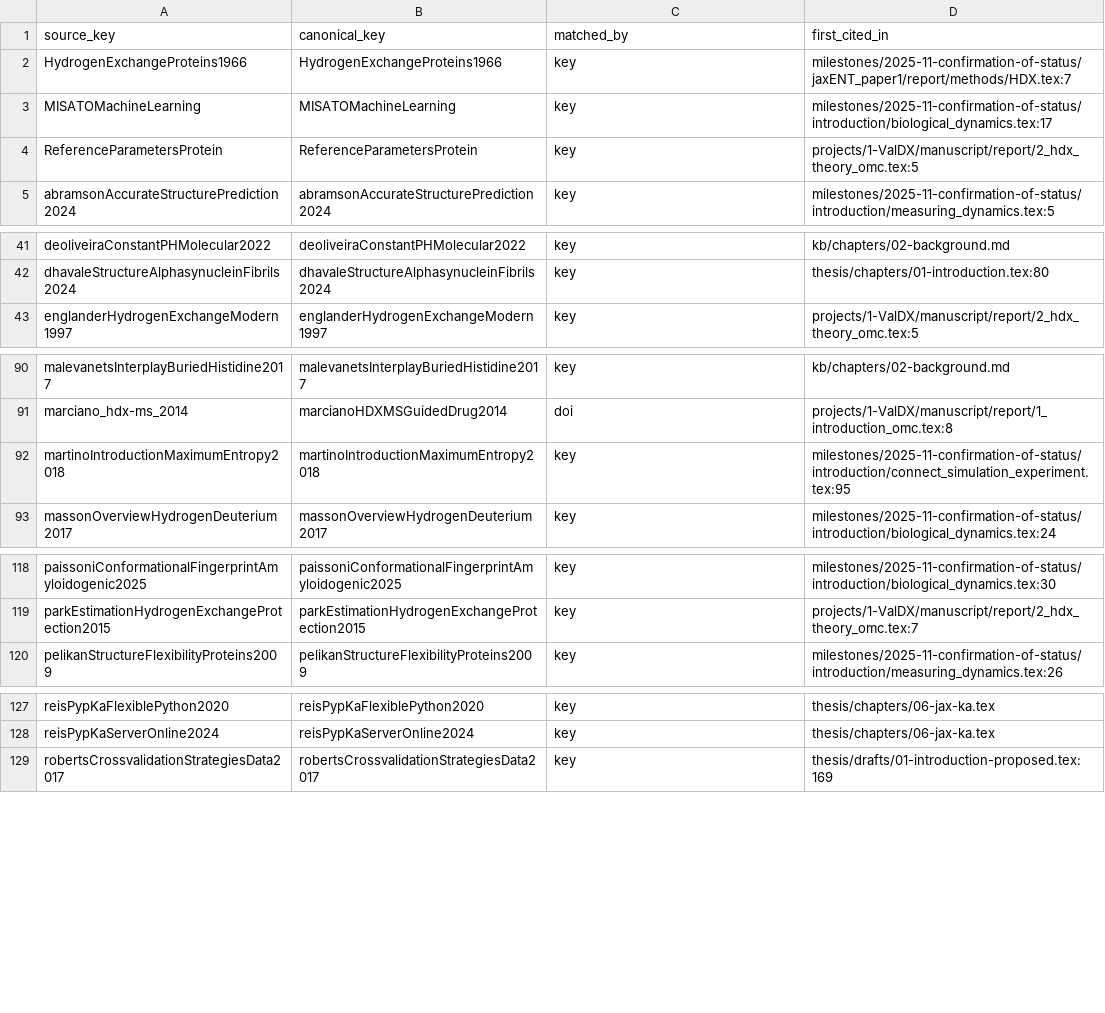
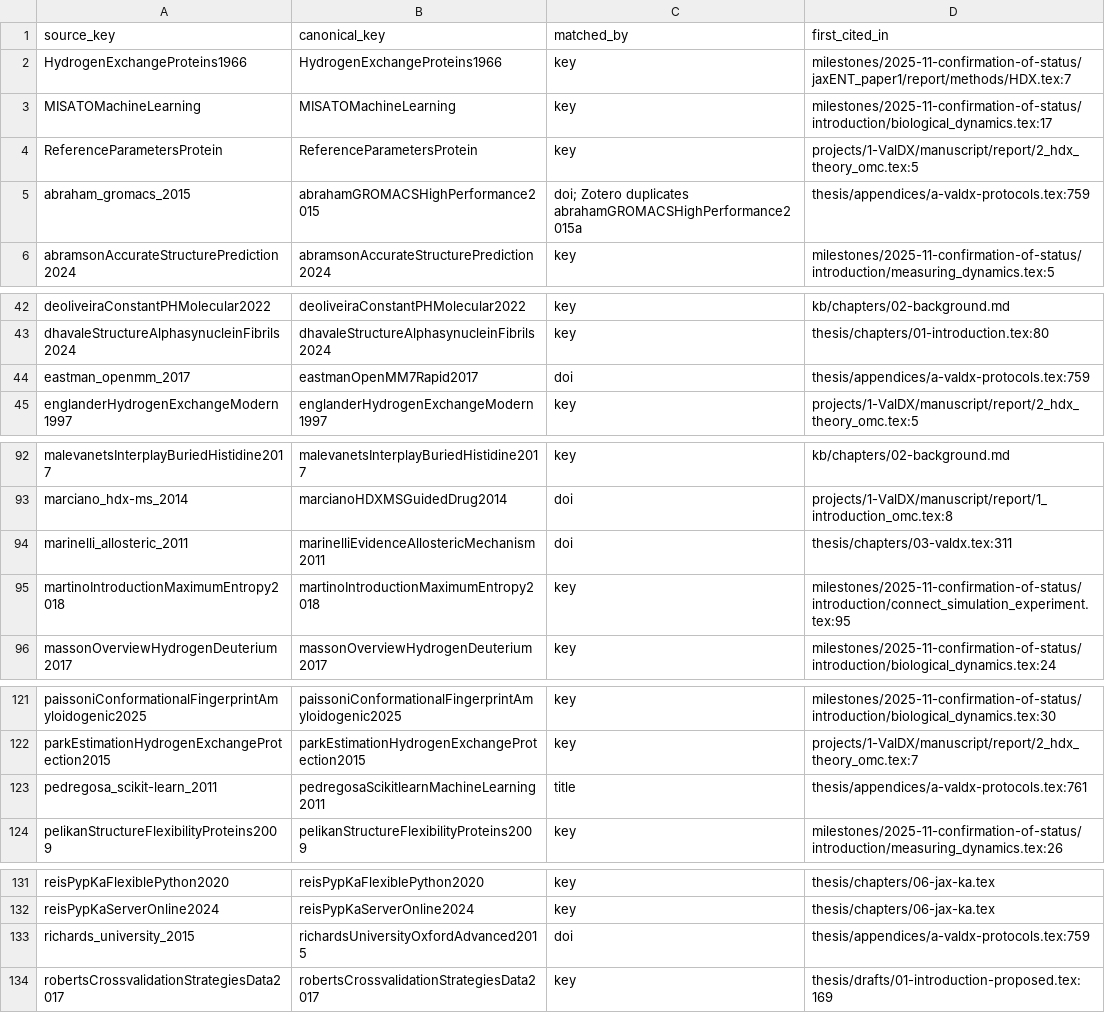
Before and after one commit to alexisiddiqui/Interpretable-Integration-of-HDX-MS-with-Modern-Protein-Ensemble-Generation, a TSV file: thesis/citekey-map.tsv, drawn as a sheet; only a part is shown, gaps mark what is left out.

Commit message:
added valdx appendix/extended si figures and plots-scaffolding

```diff
--- a/thesis/citekey-map.tsv
+++ b/thesis/citekey-map.tsv
@@ -4,2 +4,3 @@ MISATOMachineLearning	MISATOMachineLearning	key	milestones/2025-11-confirmation-
 ReferenceParametersProtein	ReferenceParametersProtein	key	projects/1-ValDX/manuscript/report/2_hdx_theory_omc.tex:5
+abraham_gromacs_2015	abrahamGROMACSHighPerformance2015	doi; Zotero duplicates abrahamGROMACSHighPerformance2015a	thesis/appendices/a-valdx-protocols.tex:759
 abramsonAccurateStructurePrediction2024	abramsonAccurateStructurePrediction2024	key	milestones/2025-11-confirmation-of-status/introduction/measuring_dynamics.tex:5
@@ -42,2 +43,3 @@ deoliveiraConstantPHMolecular2022	deoliveiraConstantPHMolecular2022	key	kb/chapt
 dhavaleStructureAlphasynucleinFibrils2024	dhavaleStructureAlphasynucleinFibrils2024	key	thesis/chapters/01-introduction.tex:80
+eastman_openmm_2017	eastmanOpenMM7Rapid2017	doi	thesis/appendices/a-valdx-protocols.tex:759
 englanderHydrogenExchangeModern1997	englanderHydrogenExchangeModern1997	key	projects/1-ValDX/manuscript/report/2_hdx_theory_omc.tex:5
@@ -91,2 +93,3 @@ malevanetsInterplayBuriedHistidine2017	malevanetsInterplayBuriedHistidine2017	ke
 marciano_hdx-ms_2014	marcianoHDXMSGuidedDrug2014	doi	projects/1-ValDX/manuscript/report/1_introduction_omc.tex:8
+marinelli_allosteric_2011	marinelliEvidenceAllostericMechanism2011	doi	thesis/chapters/03-valdx.tex:311
 martinoIntroductionMaximumEntropy2018	martinoIntroductionMaximumEntropy2018	key	milestones/2025-11-confirmation-of-status/introduction/connect_simulation_experiment.tex:95
@@ -119,2 +122,3 @@ paissoniConformationalFingerprintAmyloidogenic2025	paissoniConformationalFingerp
 parkEstimationHydrogenExchangeProtection2015	parkEstimationHydrogenExchangeProtection2015	key	projects/1-ValDX/manuscript/report/2_hdx_theory_omc.tex:7
+pedregosa_scikit-learn_2011	pedregosaScikitlearnMachineLearning2011	title	thesis/appendices/a-valdx-protocols.tex:761
 pelikanStructureFlexibilityProteins2009	pelikanStructureFlexibilityProteins2009	key	milestones/2025-11-confirmation-of-status/introduction/measuring_dynamics.tex:26
@@ -128,2 +132,3 @@ reisPypKaFlexiblePython2020	reisPypKaFlexiblePython2020	key	thesis/chapters/06-j
 reisPypKaServerOnline2024	reisPypKaServerOnline2024	key	thesis/chapters/06-jax-ka.tex
+richards_university_2015	richardsUniversityOxfordAdvanced2015	doi	thesis/appendices/a-valdx-protocols.tex:759
 robertsCrossvalidationStrategiesData2017	robertsCrossvalidationStrategiesData2017	key	thesis/drafts/01-introduction-proposed.tex:169
```
Also changed, not shown: 36 other files.
